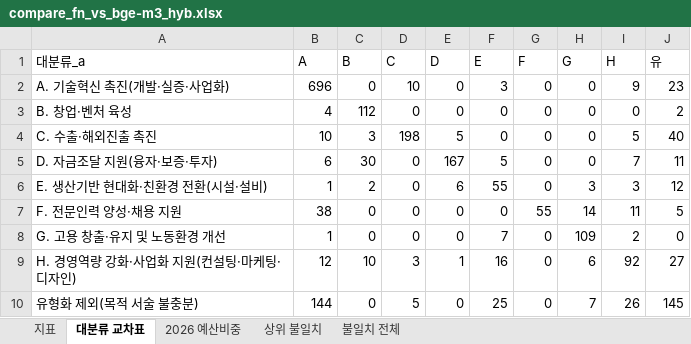
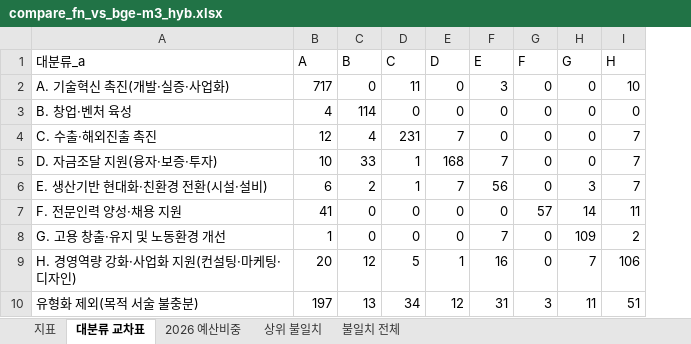
Before and after one commit to kosievalteam/kosi_evalteam, an Excel workbook: analysis/output_bge-m3/compare_fn_vs_bge-m3_hyb.xlsx, sheet 대분류 교차표, drawn as a sheet; values as stored, in another font and other column widths than the file's, no borders; the diff names each change by its address in the sheet, - before the commit and + after, or states it on an @@ line.

```diff
--- a/analysis/output_bge-m3/compare_fn_vs_bge-m3_hyb.xlsx (sheet 대분류 교차표)
+++ b/analysis/output_bge-m3/compare_fn_vs_bge-m3_hyb.xlsx (sheet 대분류 교차표)
-column J (유), rows 2-10: 23 | 2 | 40 | 11 | 12 | 5 | 0 | 27 | 145
-B2 (A): 696
+B2 (A): 717
-D2 (C): 10
+D2 (C): 11
-I2 (H): 9
+I2 (H): 10
-C3 (B): 112
+C3 (B): 114
-B4 (A): 10
+B4 (A): 12
-C4 (B): 3
+C4 (B): 4
-D4 (C): 198
+D4 (C): 231
-E4 (D): 5
+E4 (D): 7
-I4 (H): 5
+I4 (H): 7
-B5 (A): 6
+B5 (A): 10
-C5 (B): 30
+C5 (B): 33
-D5:D6 (C): 0
+D5:D6 (C): 1
-E5 (D): 167
+E5 (D): 168
-F5 (E): 5
+F5 (E): 7
-B6 (A): 1
+B6 (A): 6
-E6 (D): 6
+E6 (D): 7
-F6 (E): 55
+F6 (E): 56
-I6 (H): 3
+I6 (H): 7
-B7 (A): 38
+B7 (A): 41
-G7 (F): 55
+G7 (F): 57
-B9 (A): 12
+B9 (A): 20
-C9 (B): 10
+C9 (B): 12
-D9 (C): 3
+D9 (C): 5
-H9 (G): 6
+H9 (G): 7
-I9 (H): 92
+I9 (H): 106
-B10 (A): 144
+B10 (A): 197
-C10 (B): 0
+C10 (B): 13
-D10 (C): 5
+D10 (C): 34
-E10 (D): 0
+E10 (D): 12
-F10 (E): 25
+F10 (E): 31
-G10 (F): 0
+G10 (F): 3
-H10 (G): 7
+H10 (G): 11
-I10 (H): 26
+I10 (H): 51
```
Also changed, not shown: sheet 불일치 전체, sheet 상위 불일치, sheet 2026 예산비중, sheet 지표, 58 other files.
